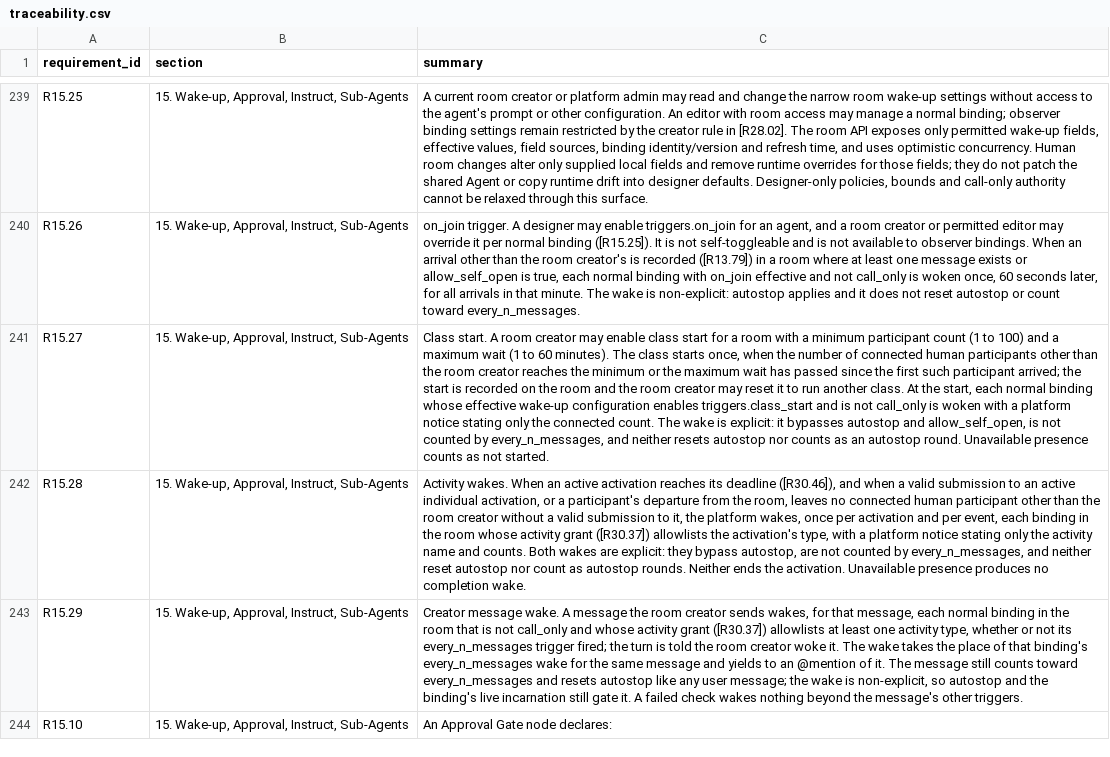
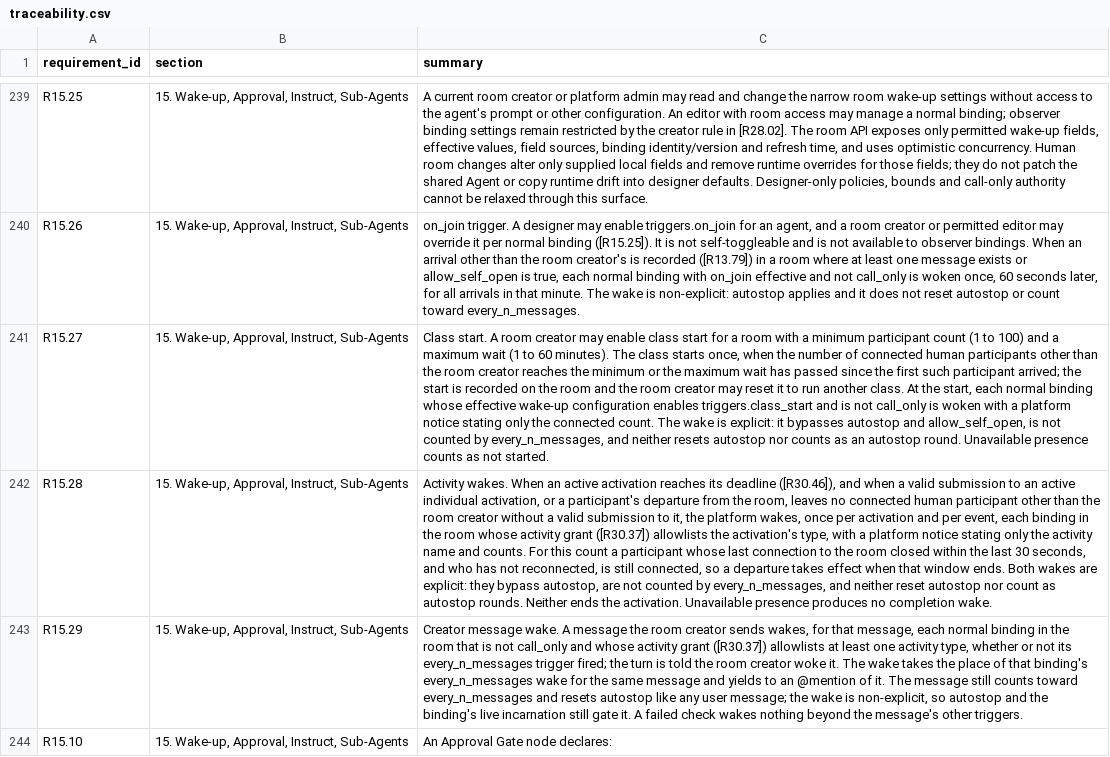
Before and after one commit to Research-Center-for-Smart-Learning-RCSL/Smart-MultiAgent-Platform, a CSV file: docs/traceability.csv, drawn as a sheet; only a part is shown, gaps mark what is left out; the diff names each change by its address in the sheet, - before the commit and + after, or states it on an @@ line.

Commit message:
docs(review): regenerate the traceability matrix for the R15.28 reconnect grace

```diff
--- a/docs/traceability.csv
+++ b/docs/traceability.csv
-C242 (summary): …and counts. Both wakes…
+C242 (summary): …and counts. For this count a participant whose last connection to the room closed within the last 30 seconds, and who has not reconnected, is still connected, so a departure takes effect when that window ends. Both wakes…
```
